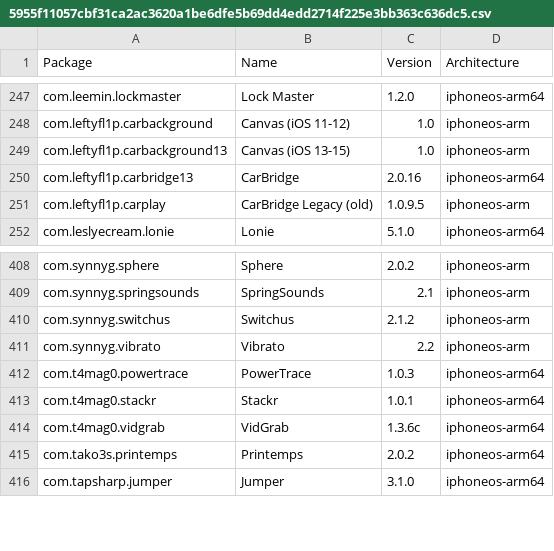
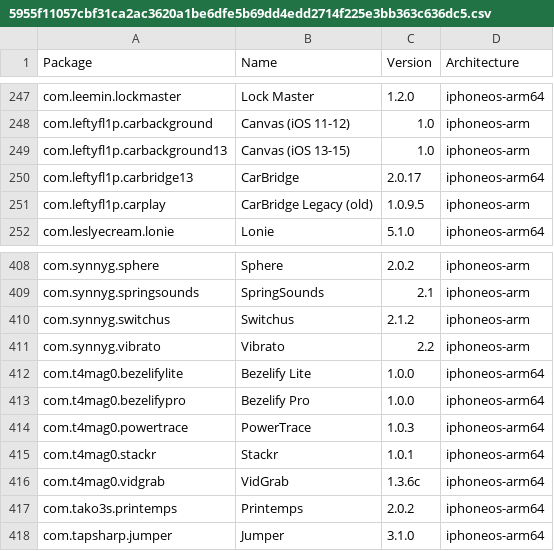
Before and after one commit to pastnm/crc_bark, a CSV file: Library/Caches/com.nan.crc/5955f11057cbf31ca2ac3620a1be6dfe5b69dd4edd2714f225e3bb363c636dc5.csv, drawn as a sheet; only a part is shown, gaps mark what is left out.

```diff
--- a/Library/Caches/com.nan.crc/5955f11057cbf31ca2ac3620a1be6dfe5b69dd4edd2714f225e3bb363c636dc5.csv
+++ b/Library/Caches/com.nan.crc/5955f11057cbf31ca2ac3620a1be6dfe5b69dd4edd2714f225e3bb363c636dc5.csv
@@ -249,3 +249,3 @@ com.leftyfl1p.carbackground,Canvas (iOS 11-12),1.0,iphoneos-arm
 com.leftyfl1p.carbackground13,Canvas (iOS 13-15),1.0,iphoneos-arm
-com.leftyfl1p.carbridge13,CarBridge,2.0.16,iphoneos-arm64
+com.leftyfl1p.carbridge13,CarBridge,2.0.17,iphoneos-arm64
 com.leftyfl1p.carplay,CarBridge Legacy (old),1.0.9.5,iphoneos-arm
@@ -411,2 +411,4 @@ com.synnyg.switchus,Switchus,2.1.2,iphoneos-arm
 com.synnyg.vibrato,Vibrato,2.2,iphoneos-arm
+com.t4mag0.bezelifylite,Bezelify Lite,1.0.0,iphoneos-arm64
+com.t4mag0.bezelifypro,Bezelify Pro,1.0.0,iphoneos-arm64
 com.t4mag0.powertrace,PowerTrace,1.0.3,iphoneos-arm64
```
